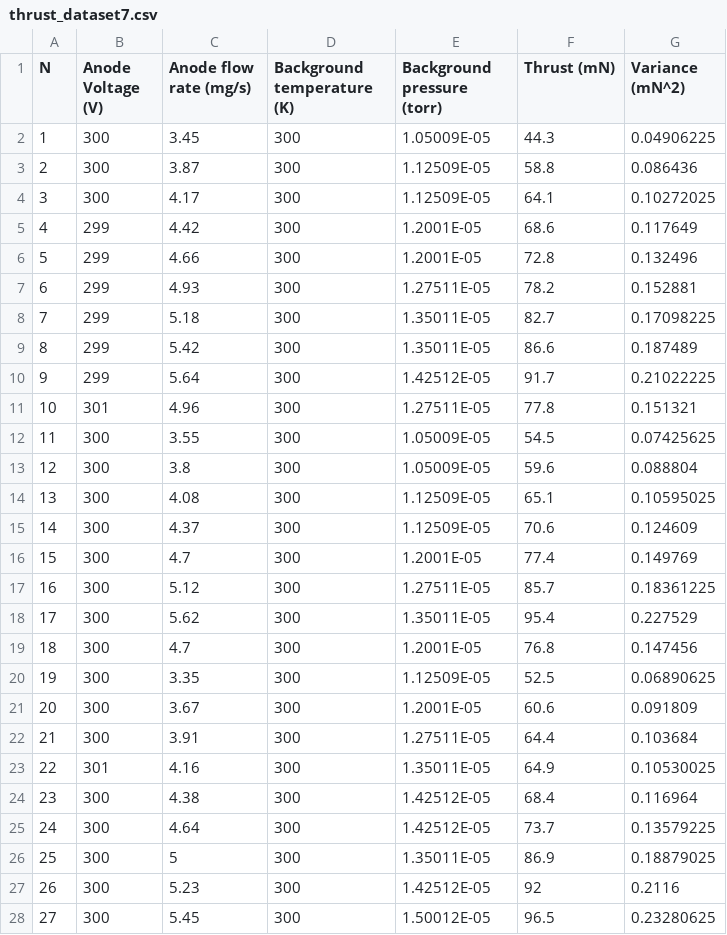
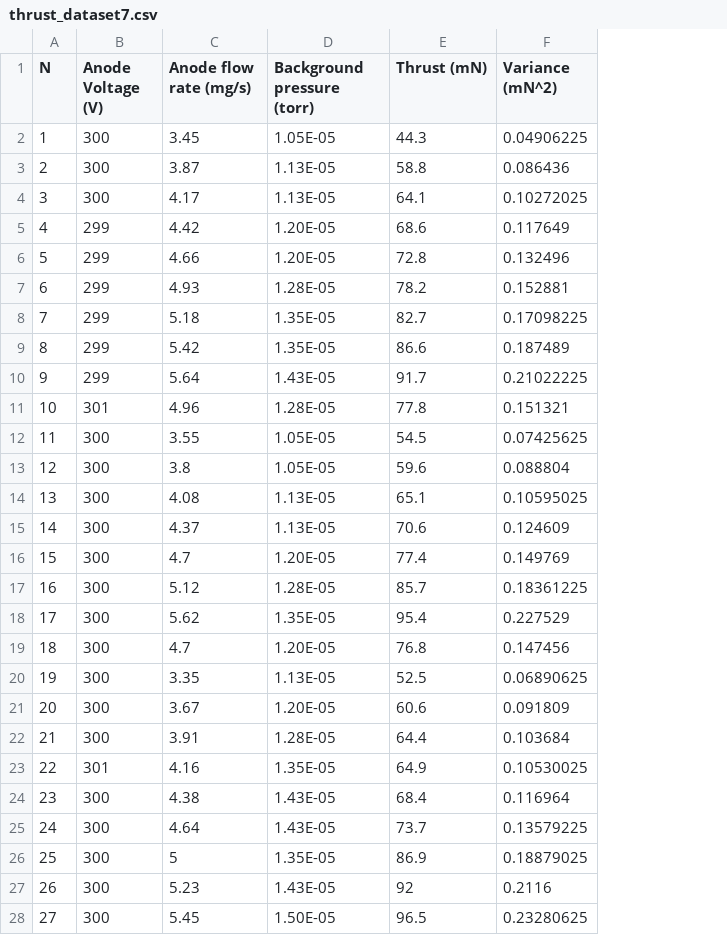
Before and after one commit to JANUS-Institute/HallThrusterPEM, a CSV file: data/spt100/thrust_dataset7.csv, drawn as a sheet; only a part is shown; removed rows and columns are numbered as before the commit, all else as after; the diff covers the shown part only; the diff names each change by its address in the sheet, - before the commit and + after, or states it on an @@ line.

```diff
--- a/data/spt100/thrust_dataset7.csv
+++ b/data/spt100/thrust_dataset7.csv
-column D (Background temperature (K)), rows 2-28: all 300
-D2 (Background pressure (torr)): 1.05009E-05
+D2 (Background pressure (torr)): 1.05E-05
-D3:D4 (Background pressure (torr)): 1.12509E-05
+D3:D4 (Background pressure (torr)): 1.13E-05
-D5:D6 (Background pressure (torr)): 1.2001E-05
+D5:D6 (Background pressure (torr)): 1.20E-05
-D7 (Background pressure (torr)): 1.27511E-05
+D7 (Background pressure (torr)): 1.28E-05
-D8:D9 (Background pressure (torr)): 1.35011E-05
+D8:D9 (Background pressure (torr)): 1.35E-05
-D10 (Background pressure (torr)): 1.42512E-05
+D10 (Background pressure (torr)): 1.43E-05
-D11 (Background pressure (torr)): 1.27511E-05
+D11 (Background pressure (torr)): 1.28E-05
-D12:D13 (Background pressure (torr)): 1.05009E-05
+D12:D13 (Background pressure (torr)): 1.05E-05
-D14:D15 (Background pressure (torr)): 1.12509E-05
+D14:D15 (Background pressure (torr)): 1.13E-05
-D16 (Background pressure (torr)): 1.2001E-05
+D16 (Background pressure (torr)): 1.20E-05
-D17 (Background pressure (torr)): 1.27511E-05
+D17 (Background pressure (torr)): 1.28E-05
-D18 (Background pressure (torr)): 1.35011E-05
+D18 (Background pressure (torr)): 1.35E-05
-D19 (Background pressure (torr)): 1.2001E-05
+D19 (Background pressure (torr)): 1.20E-05
-D20 (Background pressure (torr)): 1.12509E-05
+D20 (Background pressure (torr)): 1.13E-05
-D21 (Background pressure (torr)): 1.2001E-05
+D21 (Background pressure (torr)): 1.20E-05
-D22 (Background pressure (torr)): 1.27511E-05
+D22 (Background pressure (torr)): 1.28E-05
-D23 (Background pressure (torr)): 1.35011E-05
+D23 (Background pressure (torr)): 1.35E-05
-D24:D25 (Background pressure (torr)): 1.42512E-05
+D24:D25 (Background pressure (torr)): 1.43E-05
-D26 (Background pressure (torr)): 1.35011E-05
+D26 (Background pressure (torr)): 1.35E-05
-D27 (Background pressure (torr)): 1.42512E-05
+D27 (Background pressure (torr)): 1.43E-05
-D28 (Background pressure (torr)): 1.50012E-05
+D28 (Background pressure (torr)): 1.50E-05
```
Also changed, not shown: 97 edited cells elsewhere in this file, data/spt100/jion_dataset4.csv, data/spt100/thrust_dataset3.csv, 13 other files.
